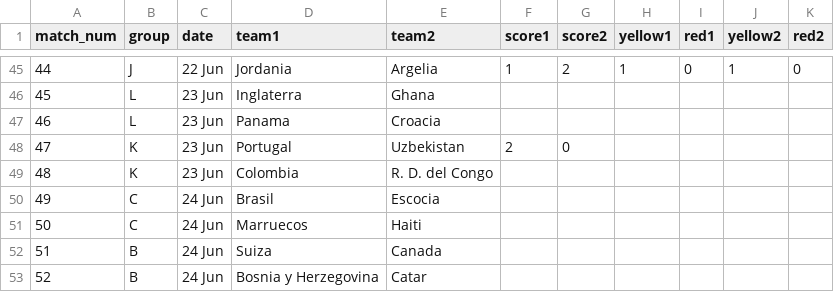
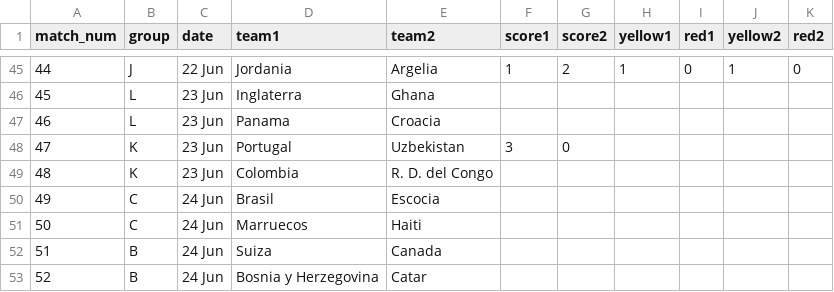
Before and after one commit to foxeProjects/FoxeArena, a CSV file: assets/wc-results-template.csv, drawn as a sheet; only a part is shown, gaps mark what is left out.

Commit message:
Actualizar wc-results-template.csv

```diff
--- a/assets/wc-results-template.csv
+++ b/assets/wc-results-template.csv
@@ -47,3 +47,3 @@ match_num,group,date,team1,team2,score1,score2,yellow1,red1,yellow2,red2
 46,L,23 Jun,Panama,Croacia,,,,,,
-47,K,23 Jun,Portugal,Uzbekistan,2,0,,,,
+47,K,23 Jun,Portugal,Uzbekistan,3,0,,,,
 48,K,23 Jun,Colombia,R. D. del Congo,,,,,,
```
